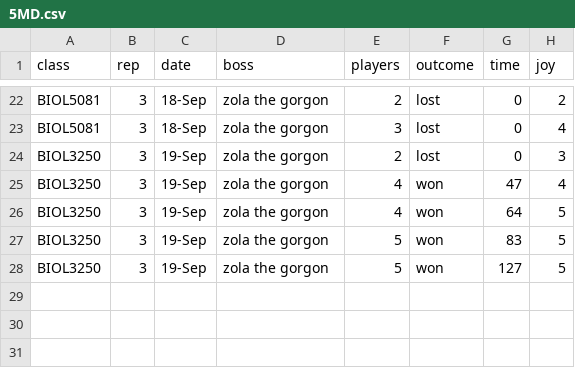
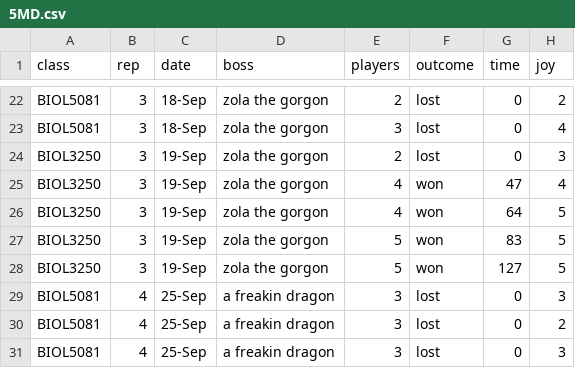
Before and after one commit to cjlortie/Five_Minute_Dungeon, a CSV file: data/5MD.csv, drawn as a sheet; only a part is shown, gaps mark what is left out.

```diff
--- a/data/5MD.csv
+++ b/data/5MD.csv
@@ -28 +28,4 @@ BIOL3250,3,19-Sep,zola the gorgon,5,won,83,5
 BIOL3250,3,19-Sep,zola the gorgon,5,won,127,5
+BIOL5081,4,25-Sep,a freakin dragon,3,lost,0,3
+BIOL5081,4,25-Sep,a freakin dragon,3,lost,0,2
+BIOL5081,4,25-Sep,a freakin dragon,3,lost,0,3
```
Also changed, not shown: 2 other files.
